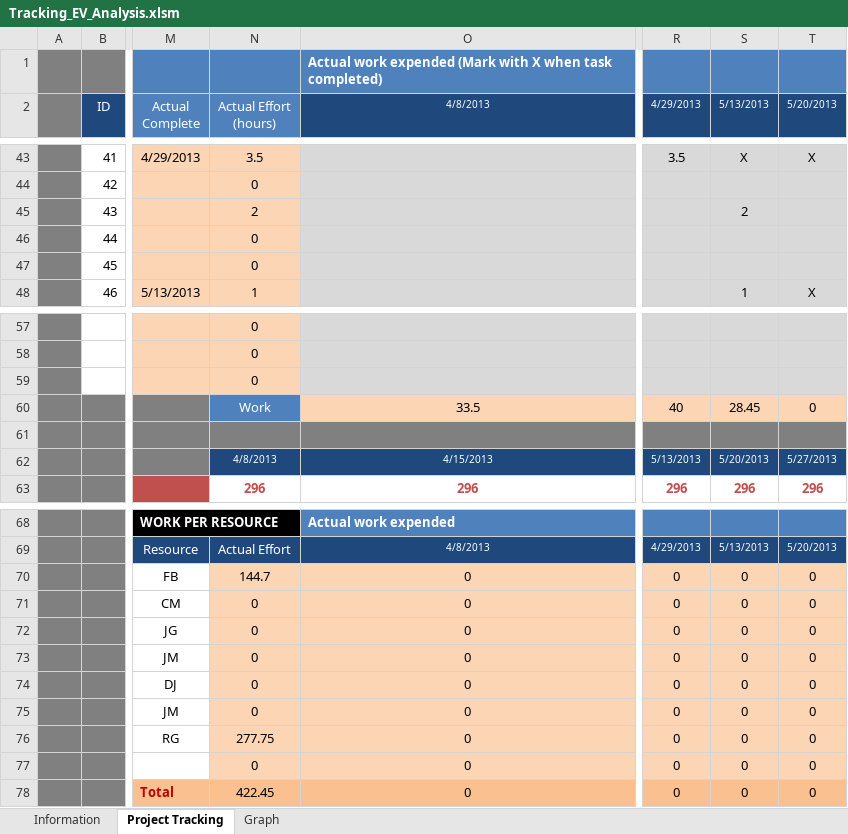
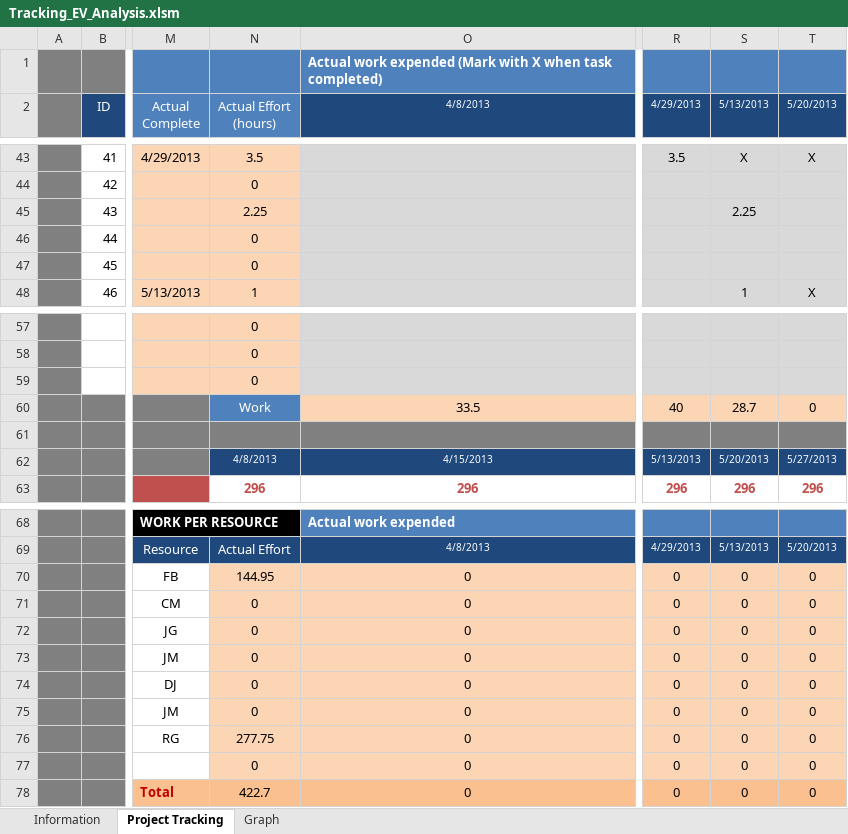
Before and after one commit to jmgirao/projetosoftware1213, an Excel workbook: Docs/Project Management/Tracking_EV_Analysis.xlsm, sheet Project Tracking, drawn as a sheet; only a part is shown, gaps mark what is left out; values as stored, in another font and other column widths than the file's, no borders; conditional formats not drawn; the diff names each change by its address in the sheet, - before the commit and + after, or states it on an @@ line.

Commit message:
ev

```diff
--- a/Docs/Project Management/Tracking_EV_Analysis.xlsm (sheet Project Tracking)
+++ b/Docs/Project Management/Tracking_EV_Analysis.xlsm (sheet Project Tracking)
-N45 (Actual Effort (hours)): 2
+N45 (Actual Effort (hours)): 2.25
-S45 (5/13/2013): 2
+S45 (5/13/2013): 2.25
-S60 (5/13/2013): 28.45
+S60 (5/13/2013): 28.7
-N70 (Actual Effort (hours)): 144.7
+N70 (Actual Effort (hours)): 144.95
-N78 (Actual Effort (hours)): 422.45
+N78 (Actual Effort (hours)): 422.7
```
Also changed, not shown: charts or pictures.
